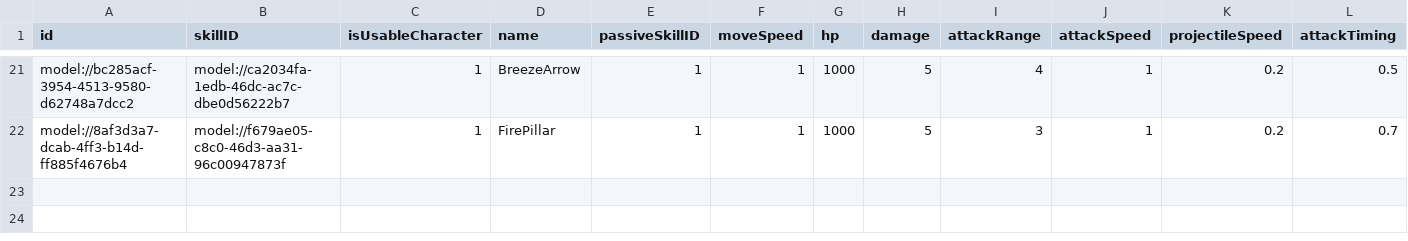
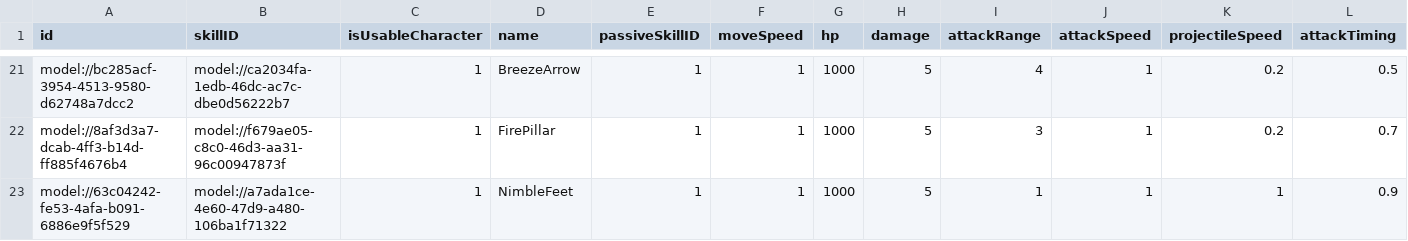
Before and after one commit to treenod-joshua/MapleWorlds, a CSV file: RootDesk/MyDesk/DataSets/Unit.csv, drawn as a sheet; only a part is shown, gaps mark what is left out; rows hold the shown columns only; the diff names each change by its address in the sheet, - before the commit and + after, or states it on an @@ line.

```diff
--- a/RootDesk/MyDesk/DataSets/Unit.csv
+++ b/RootDesk/MyDesk/DataSets/Unit.csv
+row 23: model://63c04242-fe53-4afa-b091-6886e9f5f529 | model://a7ada1ce-4e60-47d9-a480-106ba1f71322 | 1 | NimbleFeet | 1 | 1 | 1000 | 5 | 1 | 1 | 1 | 0.9
```
Also changed, not shown: RootDesk/MyDesk/DataSets/Skill.csv, 5 other files.
